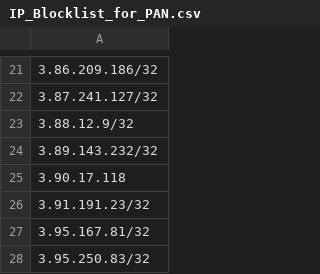
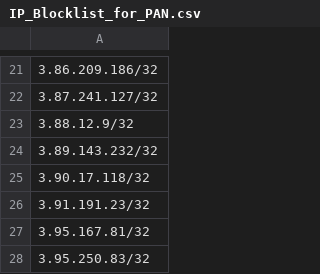
Before and after one commit to Webcor/wb_ti_repo, a CSV file: IP_Blocklist_for_PAN.csv, drawn as a sheet; only a part is shown, gaps mark what is left out; the diff names each change by its address in the sheet, - before the commit and + after, or states it on an @@ line.

Commit message:
Update IP_Blocklist_for_PAN.csv

```diff
--- a/IP_Blocklist_for_PAN.csv
+++ b/IP_Blocklist_for_PAN.csv
-A25: 3.90.17.118
+A25: 3.90.17.118/32
```
